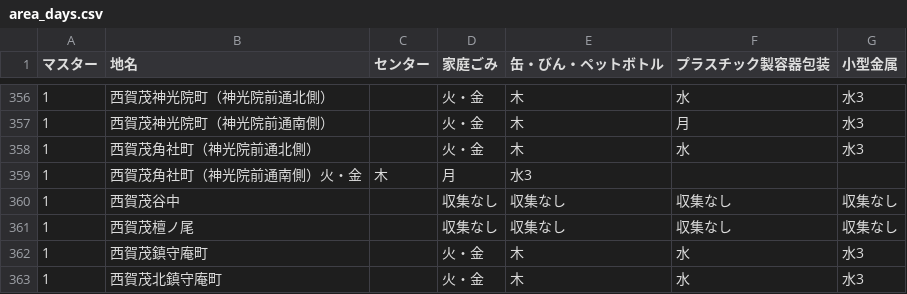
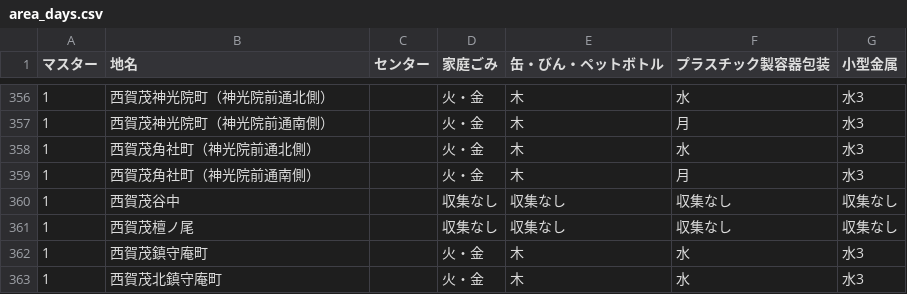
Before and after one commit to ofuku3f/5374osaka.github.com, a CSV file: data/area_days.csv, drawn as a sheet; only a part is shown, gaps mark what is left out; removed rows and columns are numbered as before the commit, all else as after; the diff names each change by its address in the sheet, - before the commit and + after, or states it on an @@ line.

Commit message:
ナ行終了

```diff
--- a/data/area_days.csv
+++ b/data/area_days.csv
-row 359: 1 | 西賀茂角社町（神光院前通南側）火・金 | 木 | 月 | 水3
+row 359: 1 | 西賀茂角社町（神光院前通南側） |  | 火・金 | 木 | 月 | 水3
```
